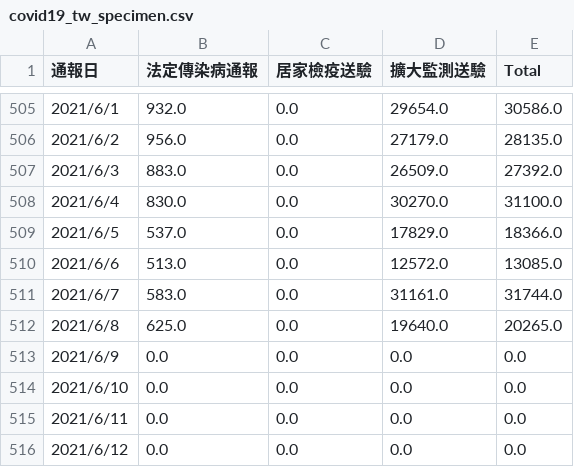
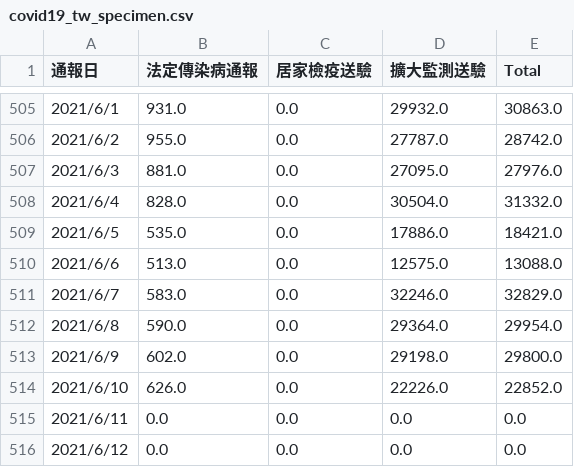
Before and after one commit to nknetsky/TW_COVID-19_visualization, a CSV file: covid19_tw_specimen.csv, drawn as a sheet; only a part is shown, gaps mark what is left out; the diff covers the shown part only.

```diff
--- a/covid19_tw_specimen.csv
+++ b/covid19_tw_specimen.csv
@@ -505,11 +505,11 @@
-2021/6/1,932.0,0.0,29654.0,30586.0
-2021/6/2,956.0,0.0,27179.0,28135.0
-2021/6/3,883.0,0.0,26509.0,27392.0
-2021/6/4,830.0,0.0,30270.0,31100.0
-2021/6/5,537.0,0.0,17829.0,18366.0
-2021/6/6,513.0,0.0,12572.0,13085.0
-2021/6/7,583.0,0.0,31161.0,31744.0
-2021/6/8,625.0,0.0,19640.0,20265.0
-2021/6/9,0.0,0.0,0.0,0.0
-2021/6/10,0.0,0.0,0.0,0.0
+2021/6/1,931.0,0.0,29932.0,30863.0
+2021/6/2,955.0,0.0,27787.0,28742.0
+2021/6/3,881.0,0.0,27095.0,27976.0
+2021/6/4,828.0,0.0,30504.0,31332.0
+2021/6/5,535.0,0.0,17886.0,18421.0
+2021/6/6,513.0,0.0,12575.0,13088.0
+2021/6/7,583.0,0.0,32246.0,32829.0
+2021/6/8,590.0,0.0,29364.0,29954.0
+2021/6/9,602.0,0.0,29198.0,29800.0
+2021/6/10,626.0,0.0,22226.0,22852.0
 2021/6/11,0.0,0.0,0.0,0.0
```
Also changed, not shown: 31 edited cells elsewhere in this file, 2 other files.
